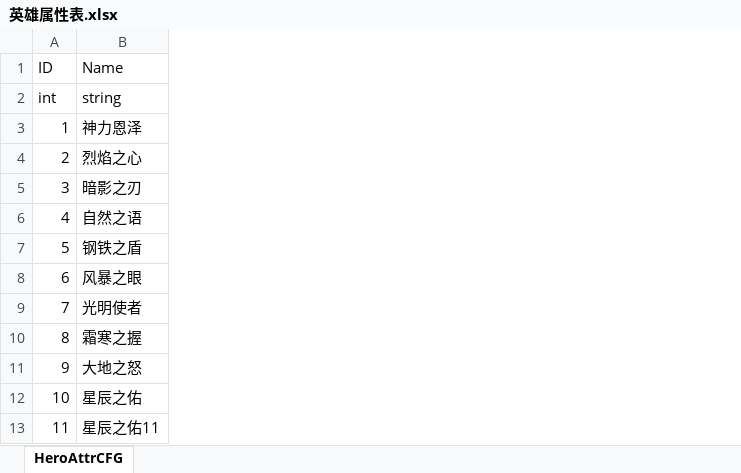
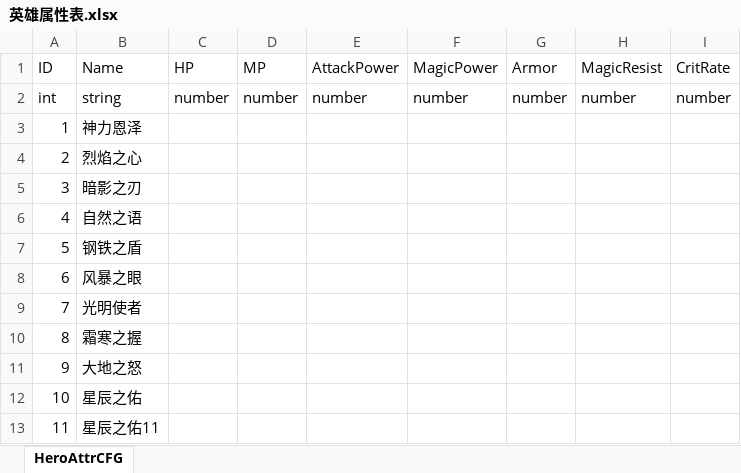
Before and after one commit to Chinesekirovreporting/Harvester, an Excel workbook: trunk/plan/excel/英雄属性表.xlsx, sheet HeroAttrCFG, drawn as a sheet; values as stored, in another font and other column widths than the file's, no borders; the diff names each change by its address in the sheet, - before the commit and + after, or states it on an @@ line.

Commit message:
英雄属性表 追加关联

```diff
--- a/trunk/plan/excel/英雄属性表.xlsx (sheet HeroAttrCFG)
+++ b/trunk/plan/excel/英雄属性表.xlsx (sheet HeroAttrCFG)
+column C (HP), row 2: number
+column D (MP), row 2: number
+column E (AttackPower), row 2: number
+column F (MagicPower), row 2: number
+column G (Armor), row 2: number
+column H (MagicResist), row 2: number
+column I (CritRate), row 2: number
```
Also changed, not shown: trunk/plan/excel/BUFF表.xlsx, trunk/plan/excel/英雄表.xlsx, 4 other files.
